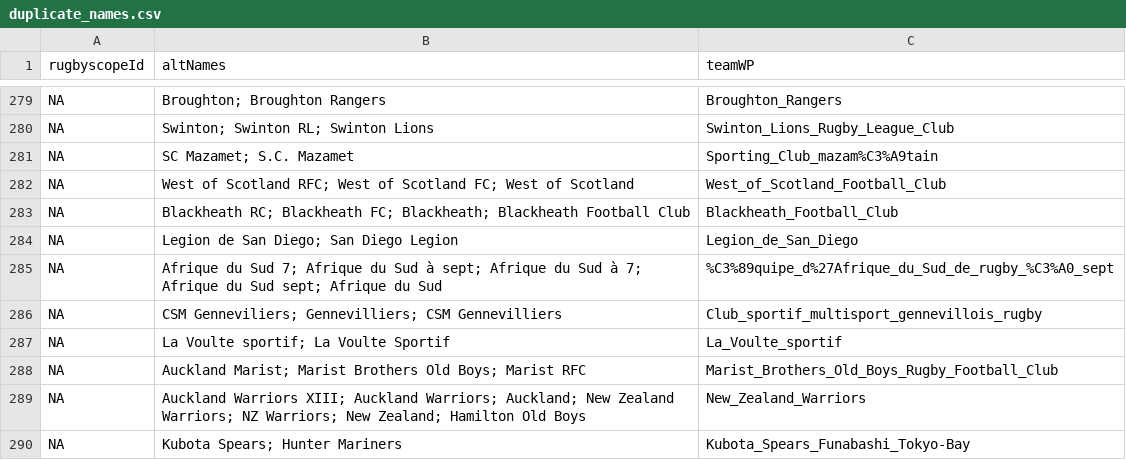
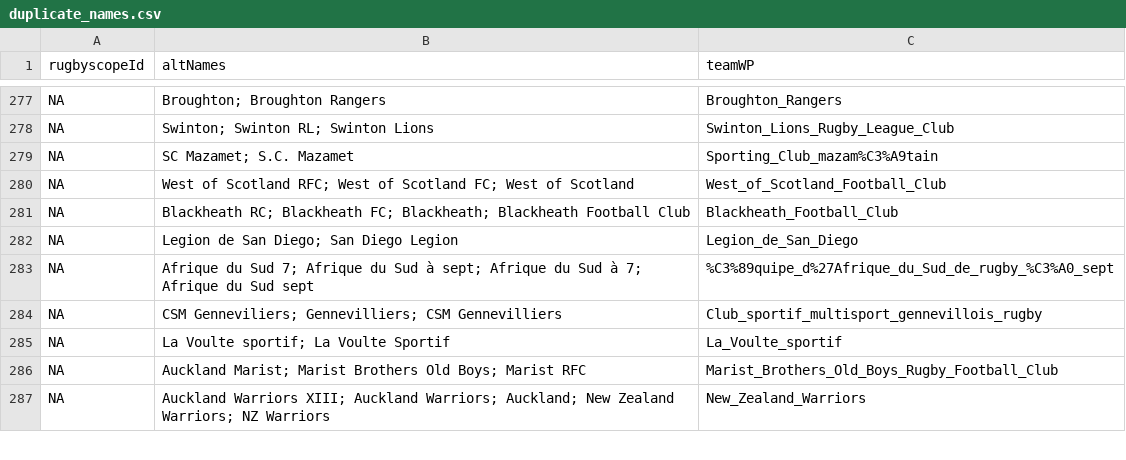
Before and after one commit to CompNet/RugbyScope, a CSV file: data/wikipedia/french/duplicate_names.csv, drawn as a sheet; only a part is shown, gaps mark what is left out; the diff covers the shown part only.

Commit message:
debugging FR WP data

```diff
--- a/data/wikipedia/french/duplicate_names.csv
+++ b/data/wikipedia/french/duplicate_names.csv
@@ -284,3 +282,3 @@ NA,"Blackheath RC; Blackheath FC; Blackheath; Blackheath Football Club","Blackhe
 NA,"Legion de San Diego; San Diego Legion","Legion_de_San_Diego"
-NA,"Afrique du Sud 7; Afrique du Sud à sept; Afrique du Sud à 7; Afrique du Sud sept; Afrique du Sud","%C3%89quipe_d%27Afrique_du_Sud_de_rugby_%C3%A0_sept"
+NA,"Afrique du Sud 7; Afrique du Sud à sept; Afrique du Sud à 7; Afrique du Sud sept","%C3%89quipe_d%27Afrique_du_Sud_de_rugby_%C3%A0_sept"
 NA,"CSM Genneviliers; Gennevilliers; CSM Gennevilliers","Club_sportif_multisport_gennevillois_rugby"
@@ -288,3 +286,2 @@ NA,"La Voulte sportif; La Voulte Sportif","La_Voulte_sportif"
 NA,"Auckland Marist; Marist Brothers Old Boys; Marist RFC","Marist_Brothers_Old_Boys_Rugby_Football_Club"
-NA,"Auckland Warriors XIII; Auckland Warriors; Auckland; New Zealand Warriors; NZ Warriors; New Zealand; Hamilton Old Boys","New_Zealand_Warriors"
-NA,"Kubota Spears; Hunter Mariners","Kubota_Spears_Funabashi_Tokyo-Bay"
+NA,"Auckland Warriors XIII; Auckland Warriors; Auckland; New Zealand Warriors; NZ Warriors","New_Zealand_Warriors"
```
Also changed, not shown: 7 added rows, 12 removed rows and 58 edited cells elsewhere in this file, 2 other files.
